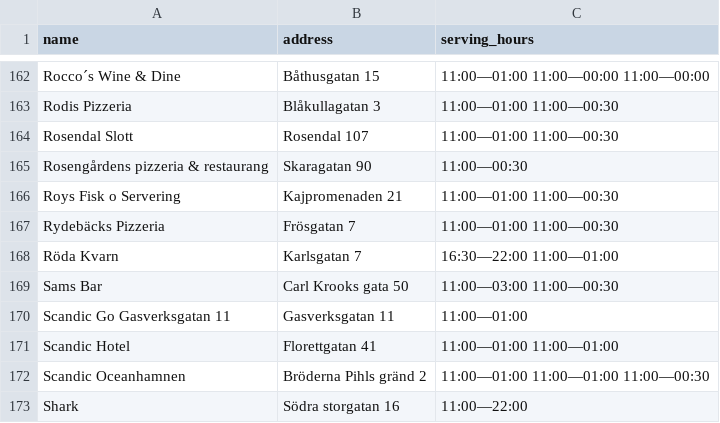
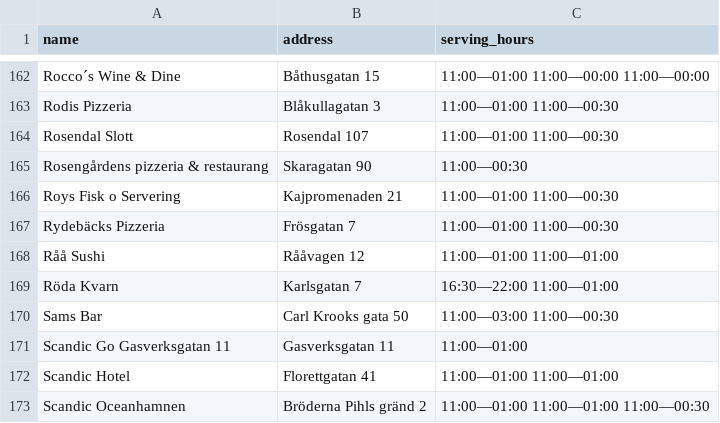
Before and after one commit to janekrajt-tech/hbg_restaurant_geodata, a CSV file: data/processed/restaurants_clean.csv, drawn as a sheet; only a part is shown, gaps mark what is left out; the shorter side is filled out with more unchanged rows.

```diff
--- a/data/processed/restaurants_clean.csv
+++ b/data/processed/restaurants_clean.csv
@@ -167,2 +167,3 @@ Roys Fisk o Servering,Kajpromenaden 21,11:00—01:00 11:00—00:30
 Rydebäcks Pizzeria,Frösgatan 7,11:00—01:00 11:00—00:30
+Råå Sushi,Rååvagen 12,11:00—01:00 11:00—01:00
 Röda Kvarn,Karlsgatan 7,16:30—22:00 11:00—01:00
```
Also changed, not shown: data/processed/restaurants_geocoded.csv, 2 other files.
